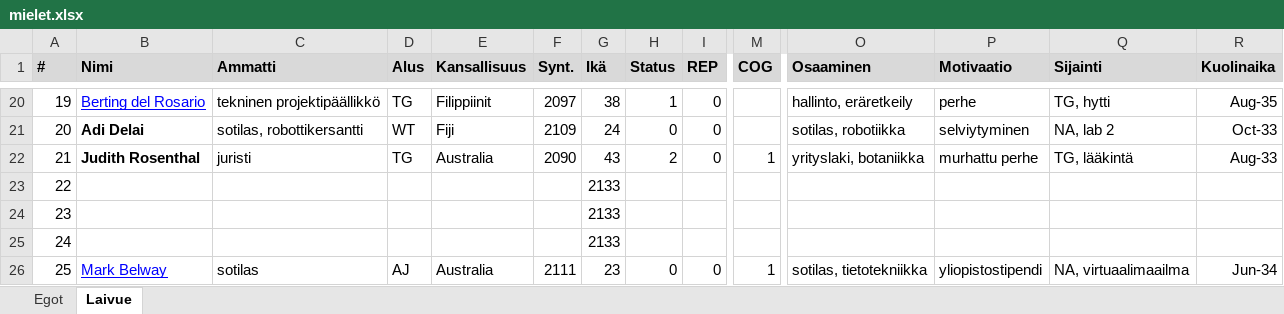
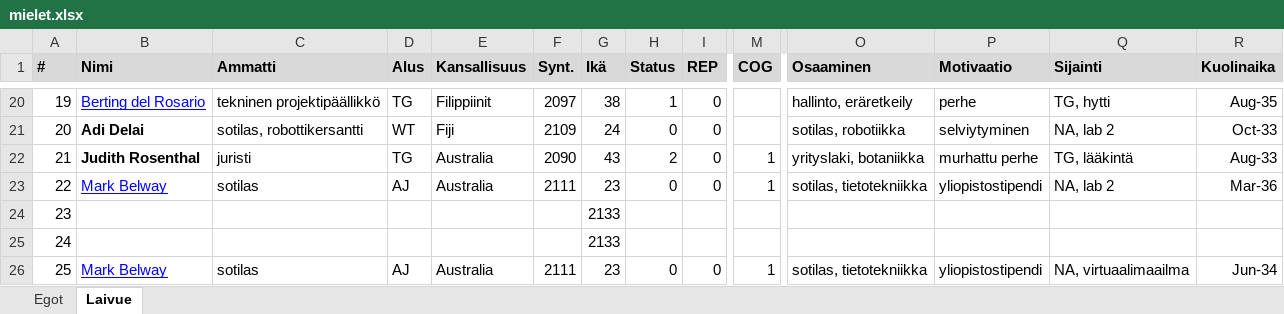
Before and after one commit to darishante/posthuman-text, an Excel workbook: out_there/mielet.xlsx, sheet Laivue, drawn as a sheet; only a part is shown, gaps mark what is left out; values as stored, in another font and other column widths than the file's, no borders; removed rows and columns are numbered as before the commit, all else as after; rows hold the shown columns only; the diff names each change by its address in the sheet, - before the commit and + after, or states it on an @@ line.

```diff
--- a/out_there/mielet.xlsx (sheet Laivue)
+++ b/out_there/mielet.xlsx (sheet Laivue)
-row 23: 22 |  |  |  |  |  | 2133
+row 23: 22 | Mark Belway | sotilas | AJ | Australia | 2111 | 23 | 0 | 0 | 1 | sotilas, tietotekniikka | yliopistostipendi | NA, lab 2 | Mar-36
```
Also changed, not shown: out_there/alukset.xlsx, polities.xlsx, 5 other files.
